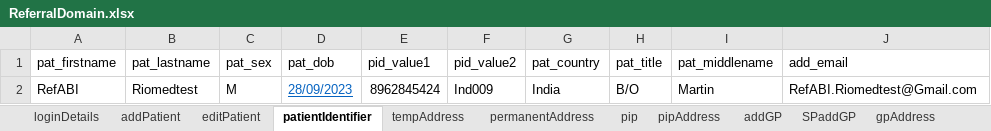
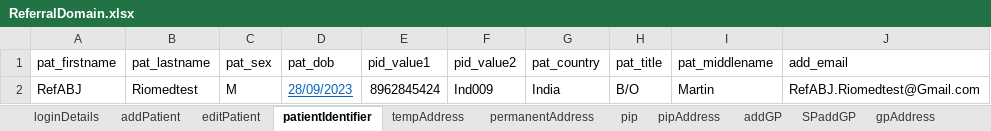
Before and after one commit to manojvyavahare27/C4Automation, an Excel workbook: ExcelFiles/ReferralDomain.xlsx, sheet patientIdentifier, drawn as a sheet; values as stored, in another font and other column widths than the file's, no borders; the diff names each change by its address in the sheet, - before the commit and + after, or states it on an @@ line.

```diff
--- a/ExcelFiles/ReferralDomain.xlsx (sheet patientIdentifier)
+++ b/ExcelFiles/ReferralDomain.xlsx (sheet patientIdentifier)
-A2 (pat_firstname): RefABI
+A2 (pat_firstname): RefABJ
-J2 (add_email): RefABI.Riomedtest@Gmail.com
+J2 (add_email): RefABJ.Riomedtest@Gmail.com
```
Also changed, not shown: sheet addPatient, sheet editPatient, 1 other file.
